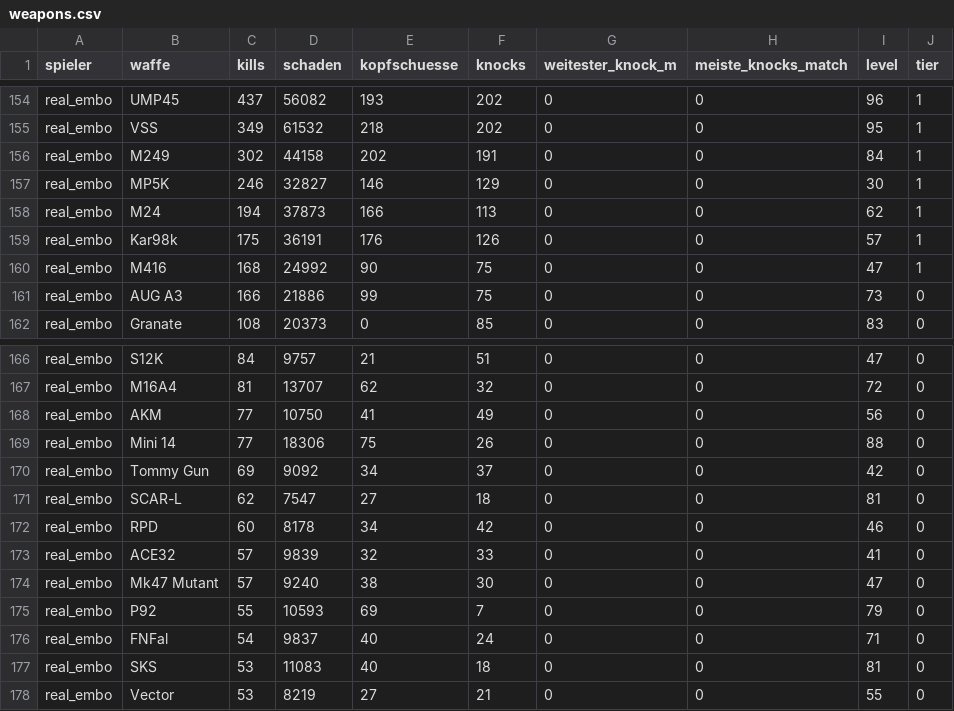
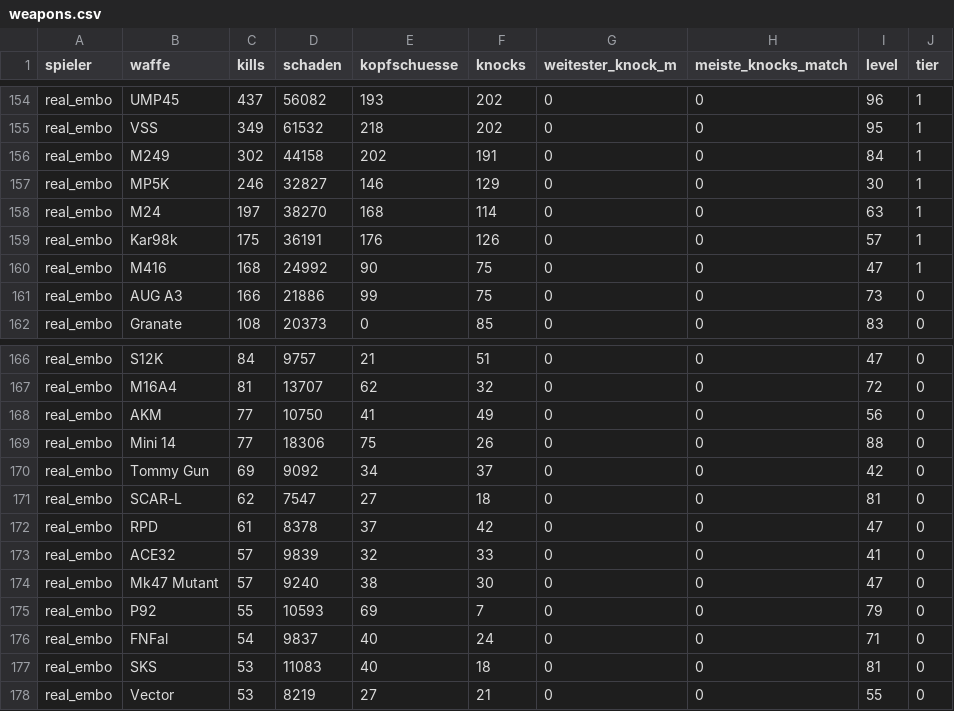
Before and after one commit to realembo88/S-404, a CSV file: weapons.csv, drawn as a sheet; only a part is shown, gaps mark what is left out.

```diff
--- a/weapons.csv
+++ b/weapons.csv
@@ -157,3 +157,3 @@ real_embo;M249;302;44158;202;191;0;0;84;1
 real_embo;MP5K;246;32827;146;129;0;0;30;1
-real_embo;M24;194;37873;166;113;0;0;62;1
+real_embo;M24;197;38270;168;114;0;0;63;1
 real_embo;Kar98k;175;36191;176;126;0;0;57;1
@@ -171,3 +171,3 @@ real_embo;Tommy Gun;69;9092;34;37;0;0;42;0
 real_embo;SCAR-L;62;7547;27;18;0;0;81;0
-real_embo;RPD;60;8178;34;42;0;0;46;0
+real_embo;RPD;61;8378;37;42;0;0;47;0
 real_embo;ACE32;57;9839;32;33;0;0;41;0
```
Also changed, not shown: pubg_matches.csv, 1 other file.
